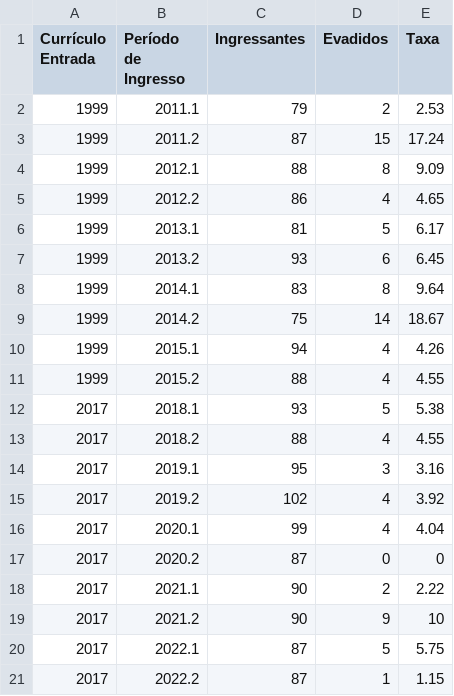
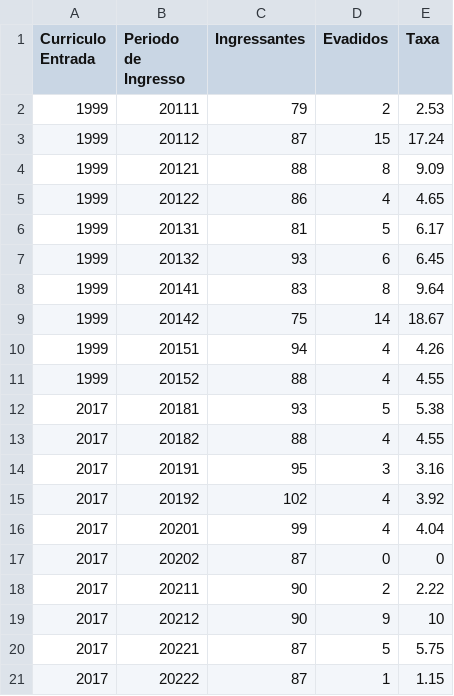
Before and after one commit to DiegoKazadi/ufcg-evasao-impacto-curriculo, a CSV file: Dados_Script_Usados/resultados/tabelas/evasao_periodo2.csv, drawn as a sheet.

```diff
--- a/Dados_Script_Usados/resultados/tabelas/evasao_periodo2.csv
+++ b/Dados_Script_Usados/resultados/tabelas/evasao_periodo2.csv
@@ -1,21 +1,21 @@
-Currículo Entrada,Período de Ingresso,Ingressantes,Evadidos,Taxa
-1999,2011.1,79,2,2.53
-1999,2011.2,87,15,17.24
-1999,2012.1,88,8,9.09
-1999,2012.2,86,4,4.65
-1999,2013.1,81,5,6.17
-1999,2013.2,93,6,6.45
-1999,2014.1,83,8,9.64
-1999,2014.2,75,14,18.67
-1999,2015.1,94,4,4.26
-1999,2015.2,88,4,4.55
-2017,2018.1,93,5,5.38
-2017,2018.2,88,4,4.55
-2017,2019.1,95,3,3.16
-2017,2019.2,102,4,3.92
-2017,2020.1,99,4,4.04
-2017,2020.2,87,0,0
-2017,2021.1,90,2,2.22
-2017,2021.2,90,9,10
-2017,2022.1,87,5,5.75
-2017,2022.2,87,1,1.15
+Curriculo Entrada,Periodo de Ingresso,Ingressantes,Evadidos,Taxa
+1999,20111,79,2,2.53
+1999,20112,87,15,17.24
+1999,20121,88,8,9.09
+1999,20122,86,4,4.65
+1999,20131,81,5,6.17
+1999,20132,93,6,6.45
+1999,20141,83,8,9.64
+1999,20142,75,14,18.67
+1999,20151,94,4,4.26
+1999,20152,88,4,4.55
+2017,20181,93,5,5.38
+2017,20182,88,4,4.55
+2017,20191,95,3,3.16
+2017,20192,102,4,3.92
+2017,20201,99,4,4.04
+2017,20202,87,0,0
+2017,20211,90,2,2.22
+2017,20212,90,9,10
+2017,20221,87,5,5.75
+2017,20222,87,1,1.15
```
Also changed, not shown: Dados_Script_Usados/dados_processados/amostra_final_dissertacao.csv, Dados_Script_Usados/resultados/tabelas/evasao_periodo1.csv, 5 other files.
